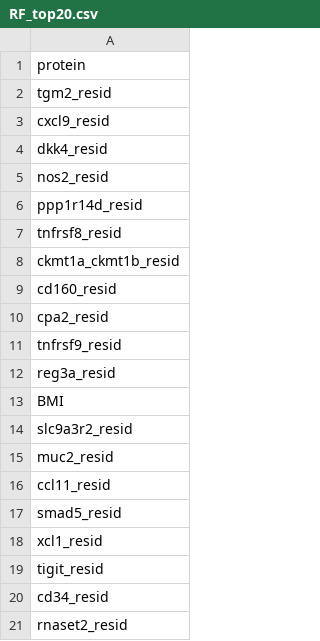
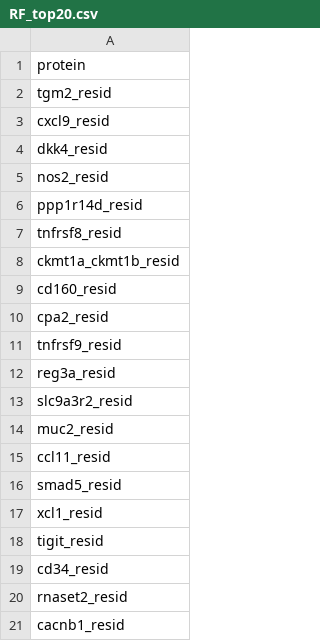
Before and after one commit to achousal/cel-risk, a CSV file: operations/panel_model_matrix/panels/RF_top20.csv, drawn as a sheet; removed rows and columns are numbered as before the commit, all else as after; the diff names each change by its address in the sheet, - before the commit and + after, or states it on an @@ line.

```diff
--- a/operations/panel_model_matrix/panels/RF_top20.csv
+++ b/operations/panel_model_matrix/panels/RF_top20.csv
-row 13: BMI
+row 21: cacnb1_resid
```
Also changed, not shown: operations/panel_model_matrix/panels/LinSVM_cal_top20.csv.
